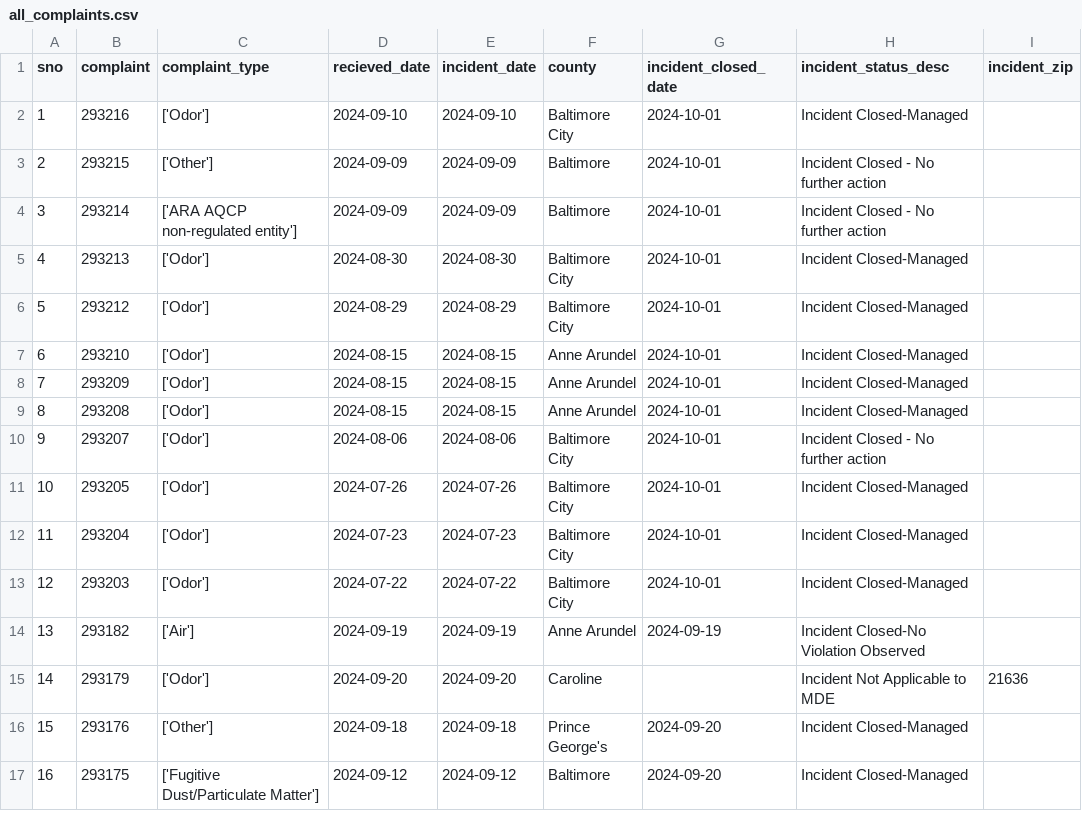
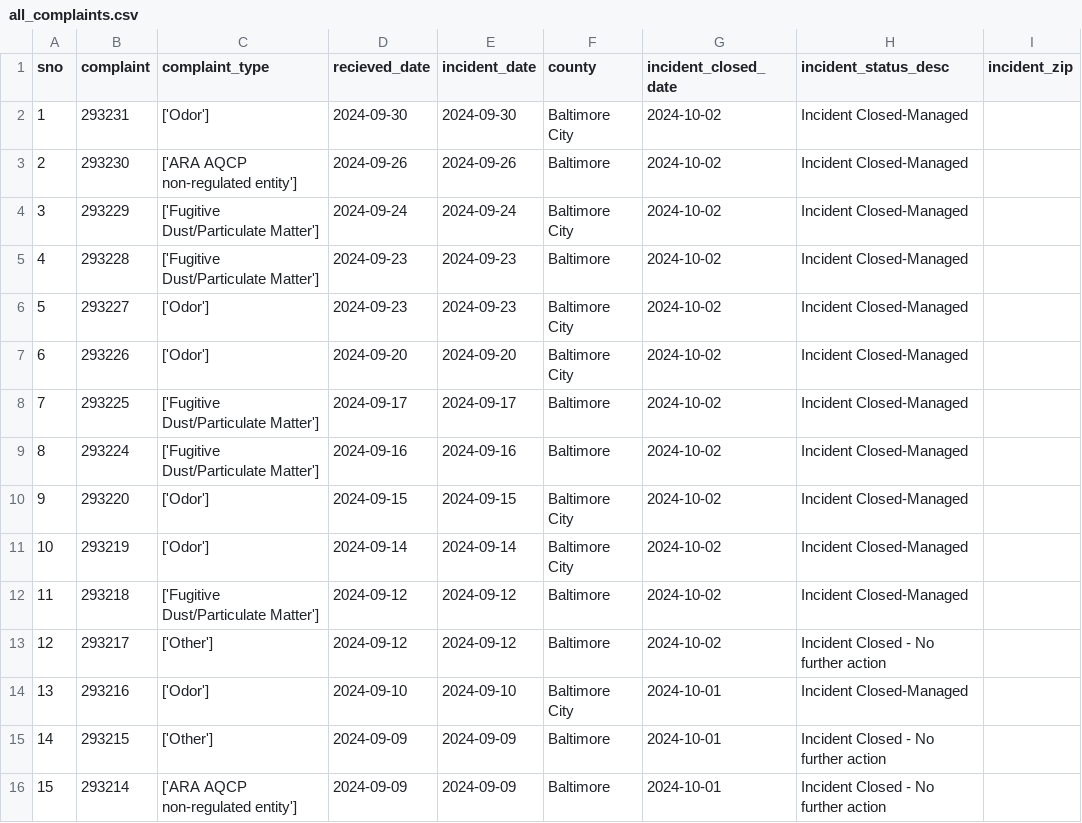
Before and after one commit to sandrafish/live-nicar-pipeline, a CSV file: exported_data/all_complaints.csv, drawn as a sheet; only a part is shown; the shorter side is filled out with more unchanged rows; addresses are those after the commit; the diff names each change by its address in the sheet, - before the commit and + after, or states it on an @@ line.

Commit message:
Automated commit from GitHub Actions

```diff
--- a/exported_data/all_complaints.csv
+++ b/exported_data/all_complaints.csv
+row 2: 1 | 293231 | ['Odor'] | 2024-09-30 | 2024-09-30 | Baltimore City | 2024-10-02 | Incident Closed-Managed
+row 3: 2 | 293230 | ['ARA AQCP non-regulated entity'] | 2024-09-26 | 2024-09-26 | Baltimore | 2024-10-02 | Incident Closed-Managed
+row 4: 3 | 293229 | ['Fugitive Dust/Particulate Matter'] | 2024-09-24 | 2024-09-24 | Baltimore City | 2024-10-02 | Incident Closed-Managed
+row 5: 4 | 293228 | ['Fugitive Dust/Particulate Matter'] | 2024-09-23 | 2024-09-23 | Baltimore | 2024-10-02 | Incident Closed-Managed
+row 6: 5 | 293227 | ['Odor'] | 2024-09-23 | 2024-09-23 | Baltimore City | 2024-10-02 | Incident Closed-Managed
+row 7: 6 | 293226 | ['Odor'] | 2024-09-20 | 2024-09-20 | Baltimore City | 2024-10-02 | Incident Closed-Managed
+row 8: 7 | 293225 | ['Fugitive Dust/Particulate Matter'] | 2024-09-17 | 2024-09-17 | Baltimore | 2024-10-02 | Incident Closed-Managed
+row 9: 8 | 293224 | ['Fugitive Dust/Particulate Matter'] | 2024-09-16 | 2024-09-16 | Baltimore | 2024-10-02 | Incident Closed-Managed
+row 10: 9 | 293220 | ['Odor'] | 2024-09-15 | 2024-09-15 | Baltimore City | 2024-10-02 | Incident Closed-Managed
+row 11: 10 | 293219 | ['Odor'] | 2024-09-14 | 2024-09-14 | Baltimore City | 2024-10-02 | Incident Closed-Managed
+row 12: 11 | 293218 | ['Fugitive Dust/Particulate Matter'] | 2024-09-12 | 2024-09-12 | Baltimore | 2024-10-02 | Incident Closed-Managed
+row 13: 12 | 293217 | ['Other'] | 2024-09-12 | 2024-09-12 | Baltimore | 2024-10-02 | Incident Closed - No further action
@@ column A (sno) renumbered from row 14 down @@
```
Also changed, not shown: exported_data/complaint_type_frequency.csv, exported_data/invalid_counties.csv, 1 other file.
